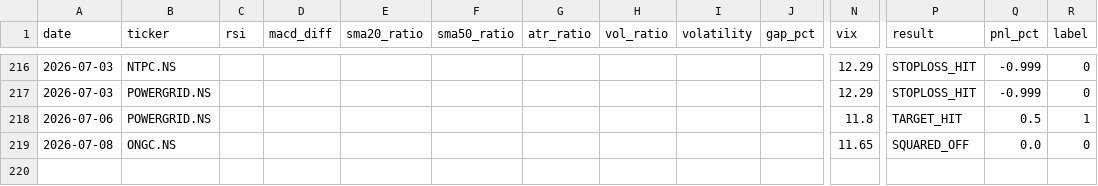
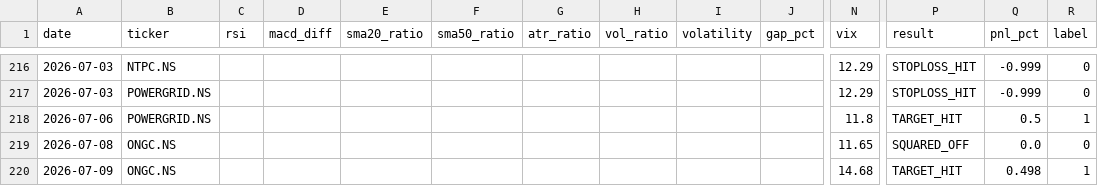
Before and after one commit to gangeshchawla/intraday-signals, a CSV file: logs/training_data.csv, drawn as a sheet; only a part is shown, gaps mark what is left out; rows hold the shown columns only; the diff names each change by its address in the sheet, - before the commit and + after, or states it on an @@ line.

Commit message:
📊 Auto-update logs/training_data.csv

```diff
--- a/logs/training_data.csv
+++ b/logs/training_data.csv
+row 220: 2026-07-09 | ONGC.NS |  |  |  |  |  |  |  |  | 14.68 | TARGET_HIT | 0.498 | 1
```
